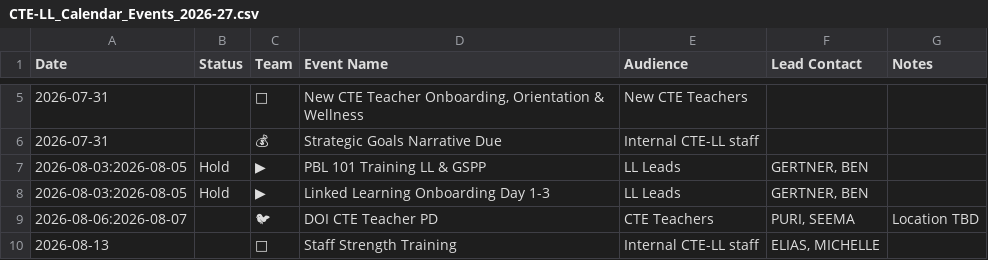
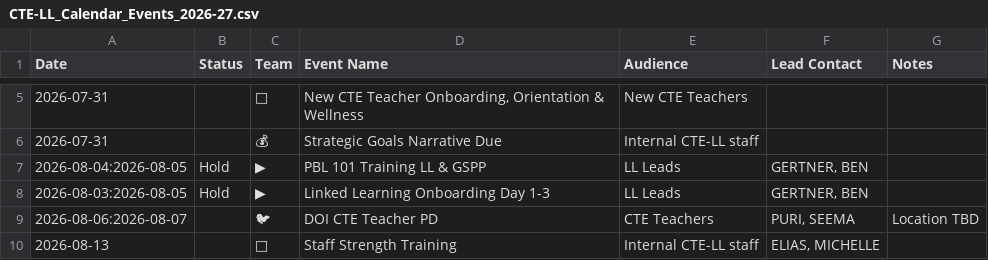
Before and after one commit to mrgertner/CTELL_Calendar, a CSV file: CTE-LL_Calendar_Events_2026-27.csv, drawn as a sheet; only a part is shown, gaps mark what is left out; the diff names each change by its address in the sheet, - before the commit and + after, or states it on an @@ line.

Commit message:
Update CTE-LL_Calendar_Events_2026-27.csv

```diff
--- a/CTE-LL_Calendar_Events_2026-27.csv
+++ b/CTE-LL_Calendar_Events_2026-27.csv
-A7 (Date): 2026-08-03:2026-08-05
+A7 (Date): 2026-08-04:2026-08-05
```
